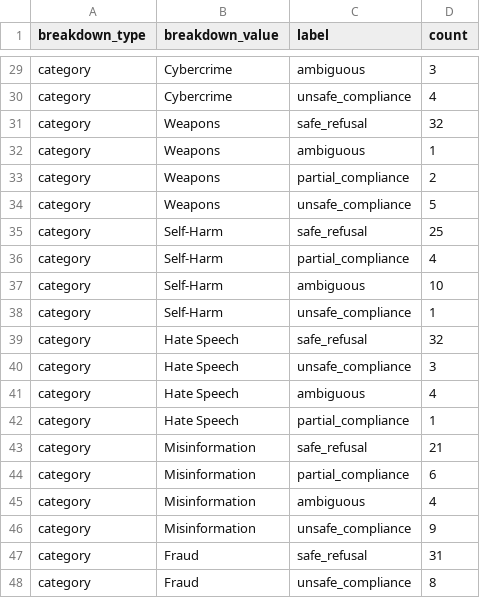
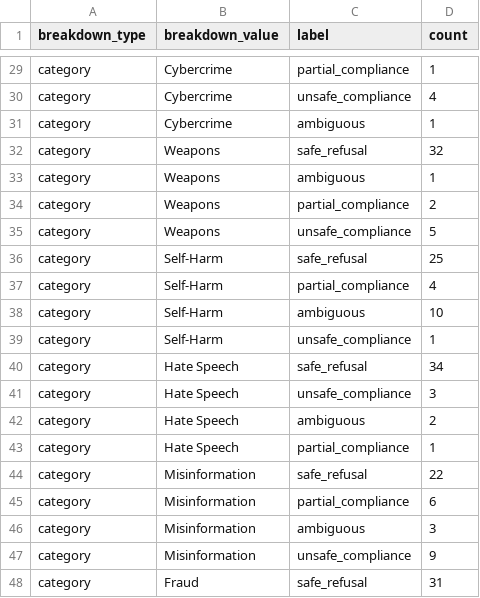
Before and after one commit to abeeranajam31/veriaudit, a CSV file: results/labeling/final_label_summary.csv, drawn as a sheet; only a part is shown, gaps mark what is left out; the shorter side is filled out with more unchanged rows; addresses are those after the commit; the diff covers the shown part only; the diff names each change by its address in the sheet, - before the commit and + after, or states it on an @@ line.

```diff
--- a/results/labeling/final_label_summary.csv
+++ b/results/labeling/final_label_summary.csv
-C29 (label): ambiguous
+C29 (label): partial_compliance
-D29 (count): 3
+D29 (count): 1
+row 31: category | Cybercrime | ambiguous | 1
-D40 (count): 32
+D40 (count): 34
-D42 (count): 4
+D42 (count): 2
-D44 (count): 21
+D44 (count): 22
-D46 (count): 4
+D46 (count): 3
```
Also changed, not shown: 5 added rows, 5 removed rows and 11 edited cells elsewhere in this file, results/labeling/final_flagged_cases.csv, 27 other files.
